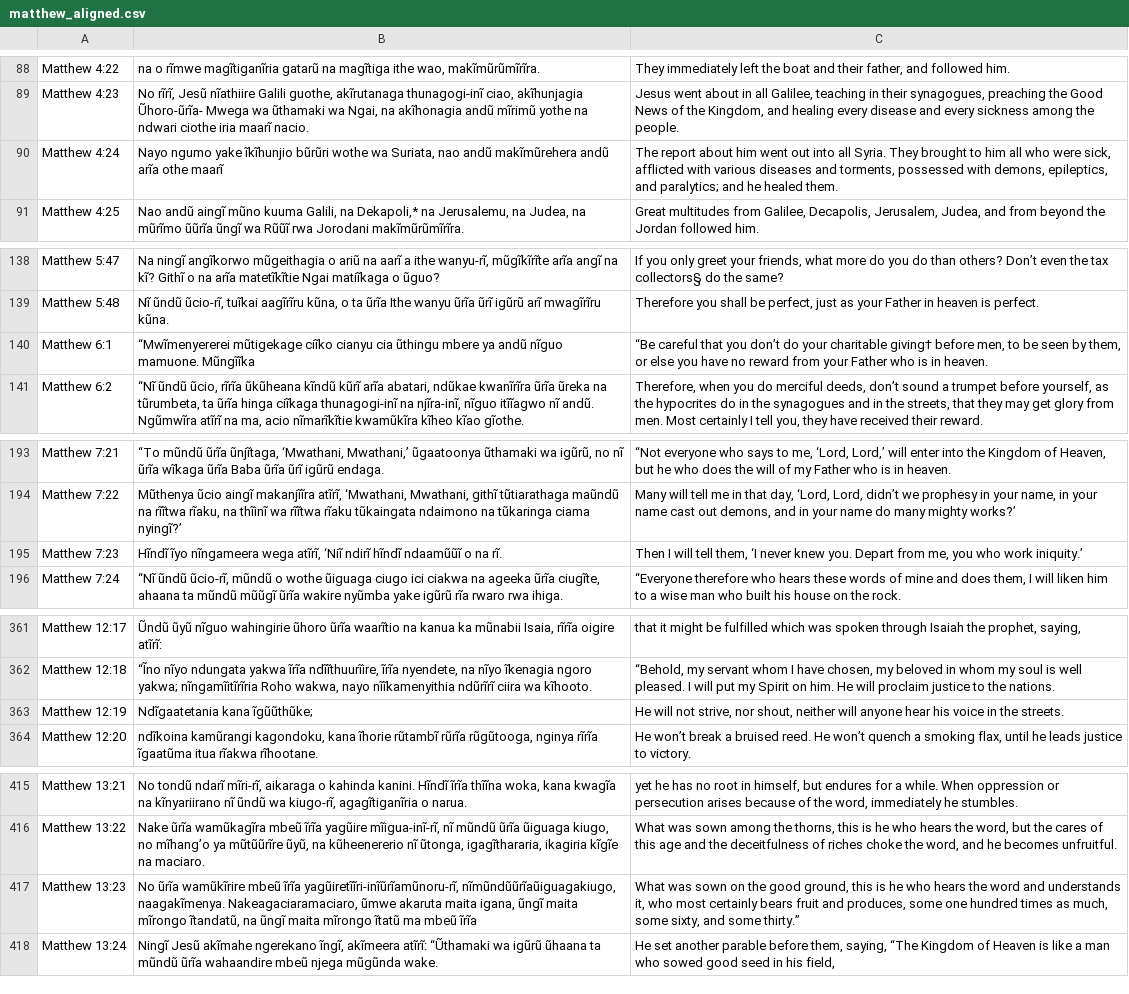
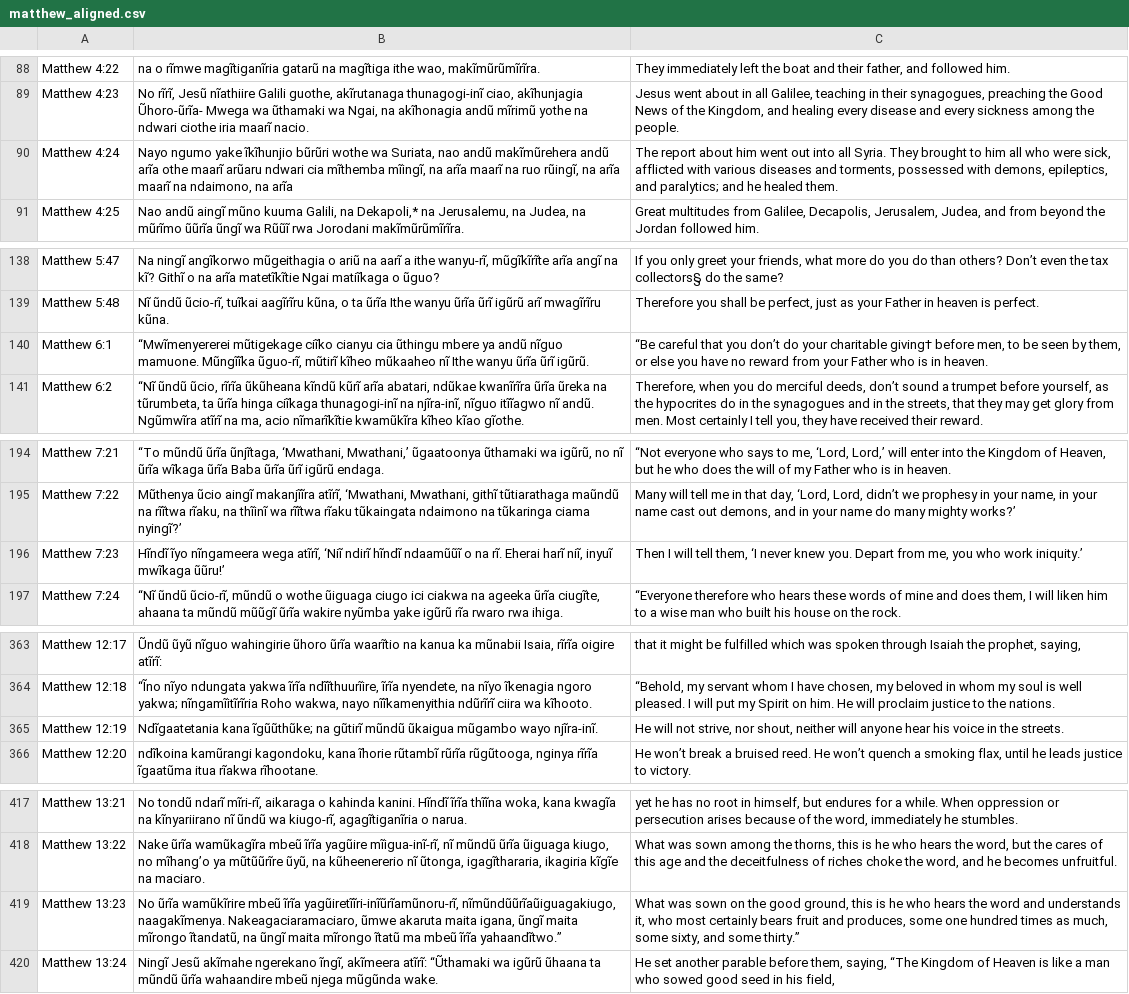
Before and after one commit to Garnet-Owl/taura-2.0, a CSV file: data/parallel/matthew_aligned.csv, drawn as a sheet; only a part is shown, gaps mark what is left out; addresses are those after the commit; the diff covers the shown part only; the diff names each change by its address in the sheet, - before the commit and + after, or states it on an @@ line.

```diff
--- a/data/parallel/matthew_aligned.csv
+++ b/data/parallel/matthew_aligned.csv
-B90: …othe maarĩ
+B90: …othe maarĩ arũaru ndwari cia mĩthemba mĩingĩ, na arĩa maarĩ na ruo rũingĩ, na arĩa maarĩ na ndaimono, na arĩa
-B140: …mamuone. Mũngĩĩka
+B140: …mamuone. Mũngĩĩka ũguo-rĩ, mũtirĩ kĩheo mũkaaheo nĩ Ithe wanyu ũrĩa ũrĩ igũrũ.
-B196: …na rĩ.
+B196: …na rĩ. Eherai harĩ niĩ, inyuĩ mwĩkaga ũũru!’
-B365: …kana ĩgũũthũke;
+B365: …kana ĩgũũthũke; na gũtirĩ mũndũ ũkaigua mũgambo wayo njĩra-inĩ.
-B419: …mbeũ ĩrĩa
+B419: …mbeũ ĩrĩa yahaandĩtwo.”
```
Also changed, not shown: 9 added rows and 22 edited cells elsewhere in this file, 2 other files.
